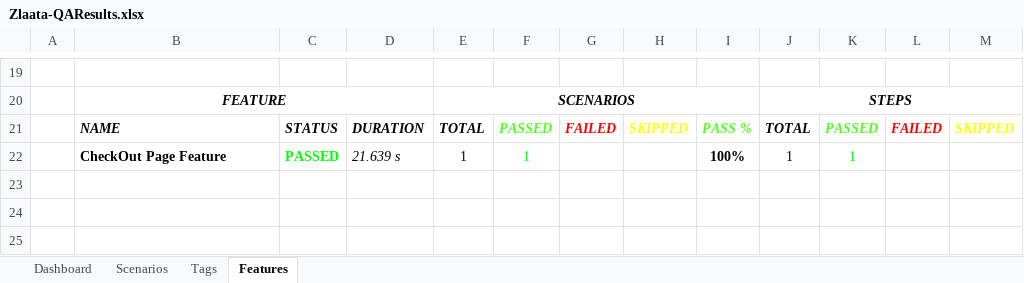
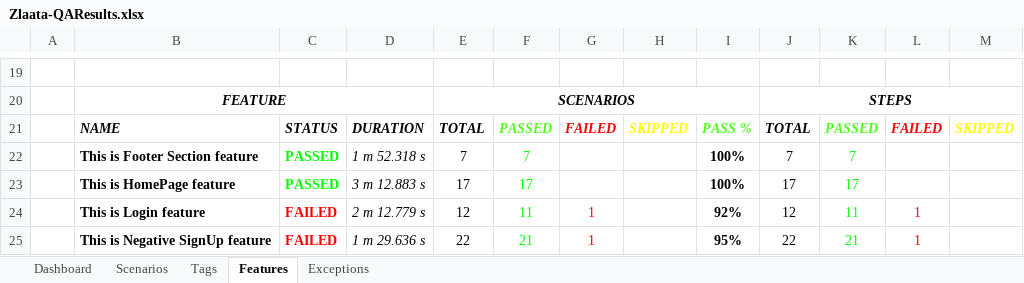
Before and after one commit to ZlaataProduction/ZlaataProduction, an Excel workbook: reports/Extent-Report/Zlaata-QAResults.xlsx, sheet Features, drawn as a sheet; only a part is shown, gaps mark what is left out; values as stored, in another font and other column widths than the file's, no borders; charts and pictures not drawn; removed rows and columns are numbered as before the commit, all else as after; the diff names each change by its address in the sheet, - before the commit and + after, or states it on an @@ line.

```diff
--- a/reports/Extent-Report/Zlaata-QAResults.xlsx (sheet Features)
+++ b/reports/Extent-Report/Zlaata-QAResults.xlsx (sheet Features)
+sheet tab: Exceptions
-row 22:  | CheckOut Page Feature | PASSED | 21.639 s | 1 | 1 |  |  | 100% | 1 | 1
+row 22:  | This is Footer Section feature | PASSED | 1 m 52.318 s | 7 | 7 |  |  | 100% | 7 | 7
+row 23:  | This is HomePage feature | PASSED | 3 m 12.883 s | 17 | 17 |  |  | 100% | 17 | 17
+row 24:  | This is Login feature | FAILED | 2 m 12.779 s | 12 | 11 | 1 |  | 92% | 12 | 11 | 1
+row 25:  | This is Negative SignUp feature | FAILED | 1 m 29.636 s | 22 | 21 | 1 |  | 95% | 22 | 21 | 1
```
Also changed, not shown: sheet Tags, sheet Scenarios, sheet Dashboard, charts or pictures, 9 other files.
